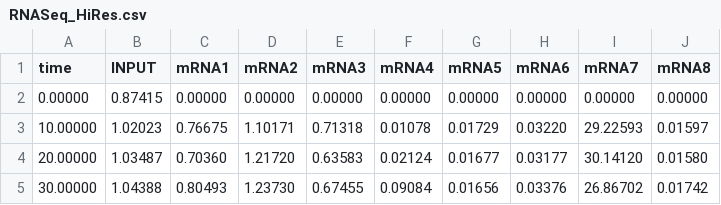
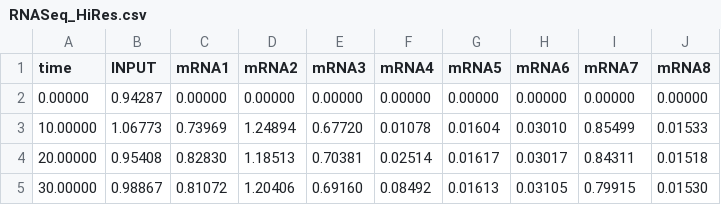
Before and after one commit to Yoshi8765/GRN_Generate_Run, a CSV file: zack_kateka/playing_game/model_files/RNASeq_HiRes.csv, drawn as a sheet; only a part is shown; the diff covers the shown part only.

Commit message:
+prevent overwrite of existing antStr file, update data

```diff
--- a/zack_kateka/playing_game/model_files/RNASeq_HiRes.csv
+++ b/zack_kateka/playing_game/model_files/RNASeq_HiRes.csv
@@ -1,5 +1,5 @@
 time,INPUT,mRNA1,mRNA2,mRNA3,mRNA4,mRNA5,mRNA6,mRNA7,mRNA8,
-0.00000,0.87415,0.00000,0.00000,0.00000,0.00000,0.00000,0.00000,0.00000,0.00000
-10.00000,1.02023,0.76675,1.10171,0.71318,0.01078,0.01729,0.03220,29.22593,0.01597
-20.00000,1.03487,0.70360,1.21720,0.63583,0.02124,0.01677,0.03177,30.14120,0.01580
-30.00000,1.04388,0.80493,1.23730,0.67455,0.09084,0.01656,0.03376,26.86702,0.01742
+0.00000,0.94287,0.00000,0.00000,0.00000,0.00000,0.00000,0.00000,0.00000,0.00000
+10.00000,1.06773,0.73969,1.24894,0.67720,0.01078,0.01604,0.03010,0.85499,0.01533
+20.00000,0.95408,0.82830,1.18513,0.70381,0.02514,0.01617,0.03017,0.84311,0.01518
+30.00000,0.98867,0.81072,1.20406,0.69160,0.08492,0.01613,0.03105,0.79915,0.01530
```
Also changed, not shown: 153 edited cells elsewhere in this file, zack_kateka/playing_game/model_files/massSpec_lowRes.csv, 1 other file.
